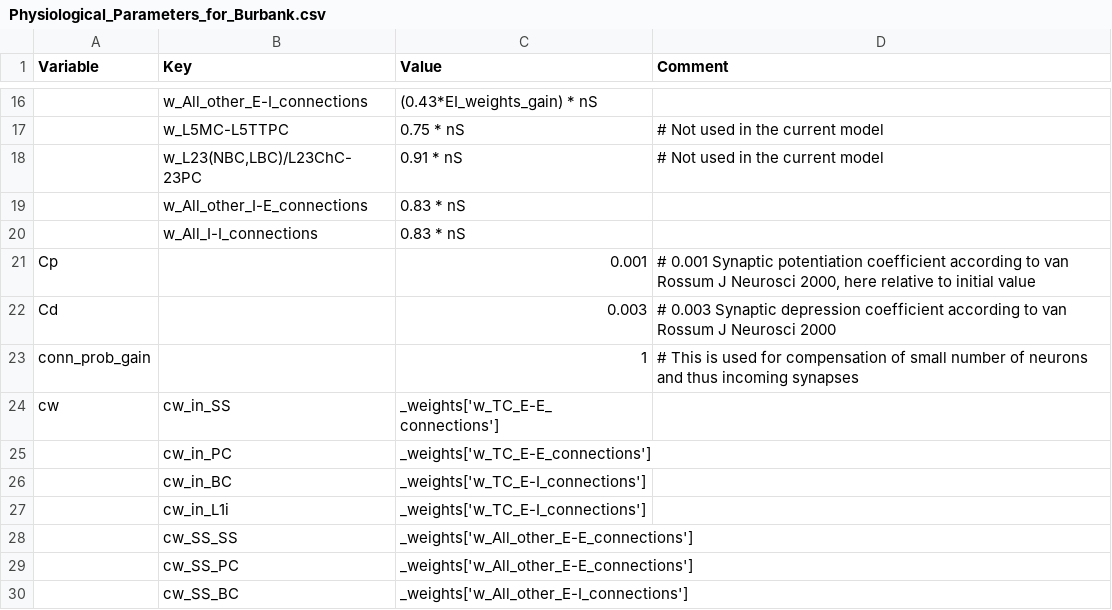
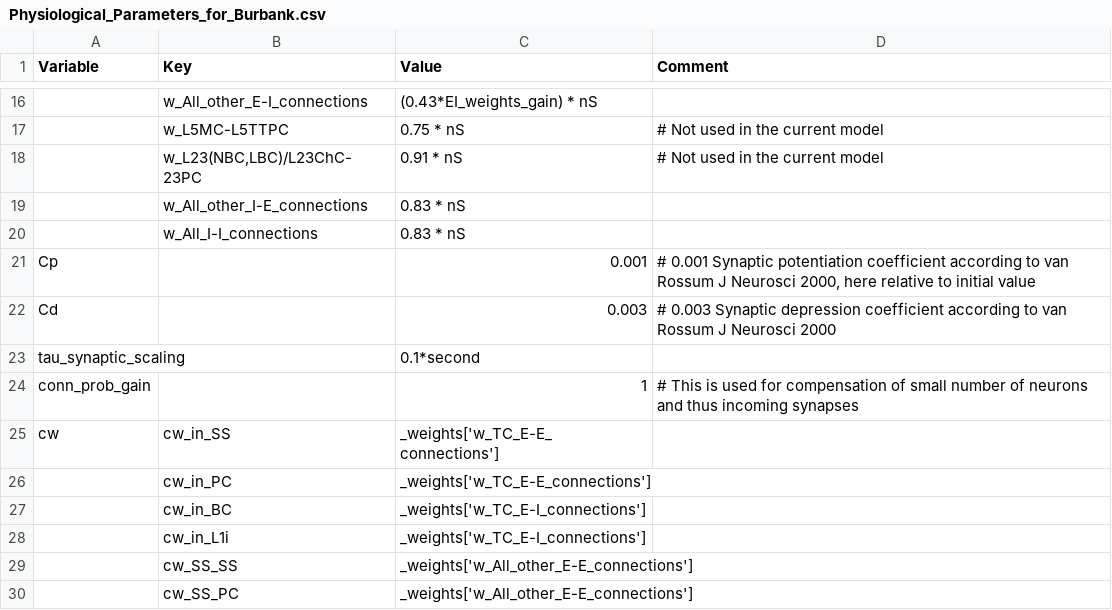
Before and after one commit to VisualNeuroscience-UH/CxSystem, a CSV file: config_files/Physiological_Parameters_for_Burbank.csv, drawn as a sheet; only a part is shown, gaps mark what is left out; the shorter side is filled out with more unchanged rows.

```diff
--- a/config_files/Physiological_Parameters_for_Burbank.csv
+++ b/config_files/Physiological_Parameters_for_Burbank.csv
@@ -22,2 +22,3 @@ Cp,,0.001,"# 0.001 Synaptic potentiation coefficient according to van Rossum J N
 Cd,,0.003,# 0.003 Synaptic depression coefficient according to van Rossum J Neurosci 2000
+tau_synaptic_scaling,,0.1*second,
 conn_prob_gain,,1,# This is used for compensation of small number of neurons and thus incoming synapses
```
Also changed, not shown: config_files/Burbank_config.csv, 3 other files.
